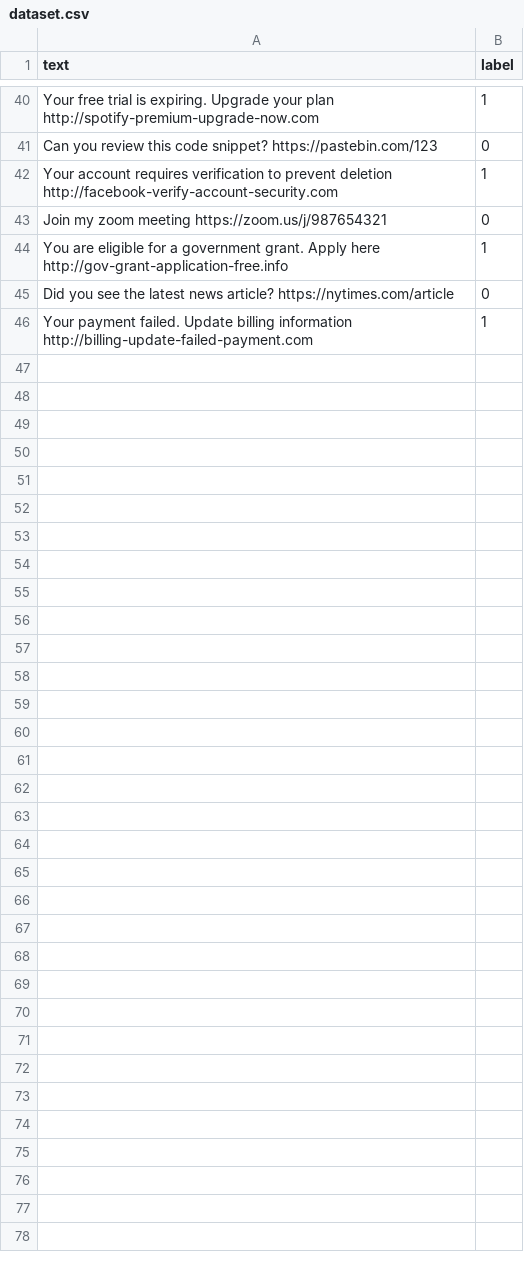
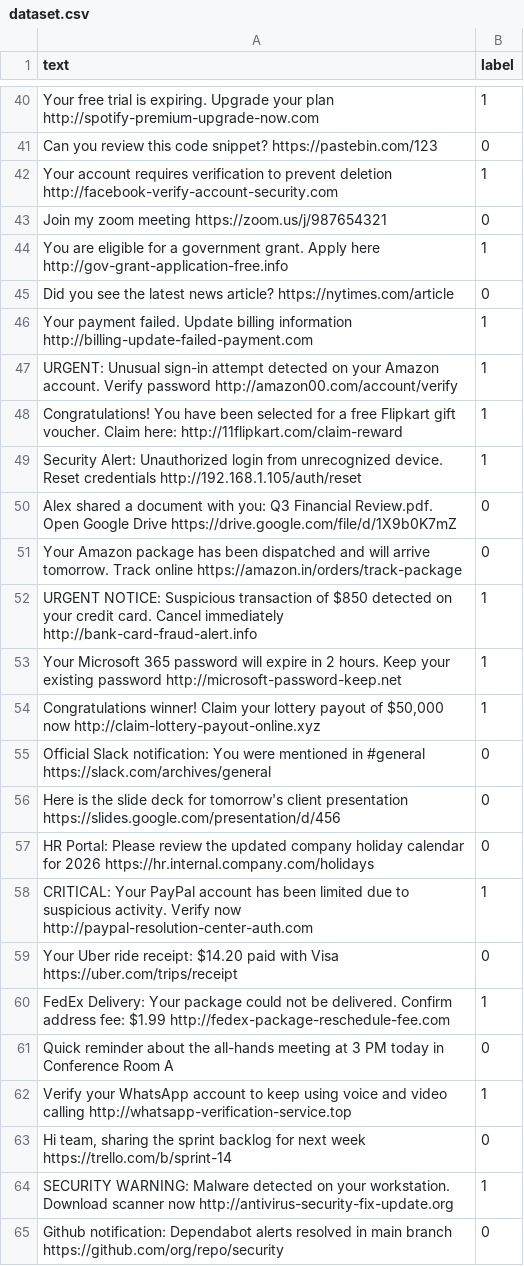
Before and after one commit to thejusshetty/ai-phishing-project, a CSV file: ai-service/dataset.csv, drawn as a sheet; only a part is shown, gaps mark what is left out; the diff covers the shown part only; the diff names each change by its address in the sheet, - before the commit and + after, or states it on an @@ line.

Commit message:
feat: complete PhishGuard AI threat detection engine, auth signup flow, and UI components

```diff
--- a/ai-service/dataset.csv
+++ b/ai-service/dataset.csv
+row 47: URGENT: Unusual sign-in attempt detected on your Amazon account. Verify password http://amazon00.com/account/verify | 1
+row 48: Congratulations! You have been selected for a free Flipkart gift voucher. Claim here: http://11flipkart.com/claim-reward | 1
+row 49: Security Alert: Unauthorized login from unrecognized device. Reset credentials http://192.168.1.105/auth/reset | 1
+row 50: Alex shared a document with you: Q3 Financial Review.pdf. Open Google Drive https://drive.google.com/file/d/1X9b0K7mZ | 0
+row 51: Your Amazon package has been dispatched and will arrive tomorrow. Track online https://amazon.in/orders/track-package | 0
+row 52: URGENT NOTICE: Suspicious transaction of $850 detected on your credit card. Cancel immediately http://bank-card-fraud-alert.info | 1
+row 53: Your Microsoft 365 password will expire in 2 hours. Keep your existing password http://microsoft-password-keep.net | 1
+row 54: Congratulations winner! Claim your lottery payout of $50,000 now http://claim-lottery-payout-online.xyz | 1
+row 55: Official Slack notification: You were mentioned in #general https://slack.com/archives/general | 0
+row 56: Here is the slide deck for tomorrow's client presentation https://slides.google.com/presentation/d/456 | 0
+row 57: HR Portal: Please review the updated company holiday calendar for 2026 https://hr.internal.company.com/holidays | 0
+row 58: CRITICAL: Your PayPal account has been limited due to suspicious activity. Verify now http://paypal-resolution-center-auth.com | 1
+row 59: Your Uber ride receipt: $14.20 paid with Visa https://uber.com/trips/receipt | 0
+row 60: FedEx Delivery: Your package could not be delivered. Confirm address fee: $1.99 http://fedex-package-reschedule-fee.com | 1
+row 61: Quick reminder about the all-hands meeting at 3 PM today in Conference Room A | 0
+row 62: Verify your WhatsApp account to keep using voice and video calling http://whatsapp-verification-service.top | 1
+row 63: Hi team, sharing the sprint backlog for next week https://trello.com/b/sprint-14 | 0
+row 64: SECURITY WARNING: Malware detected on your workstation. Download scanner now http://antivirus-security-fix-update.org | 1
+row 65: Github notification: Dependabot alerts resolved in main branch https://github.com/org/repo/security | 0
```
Also changed, not shown: 36 added rows and 4 edited cells elsewhere in this file, 23 other files.
